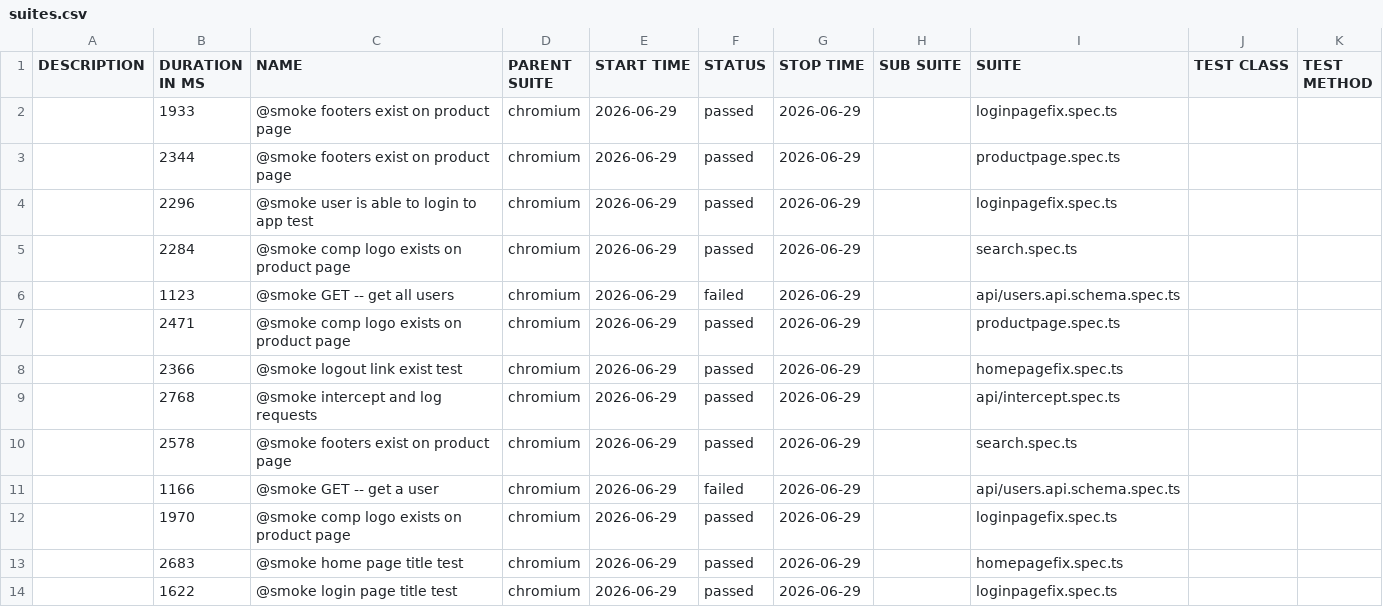
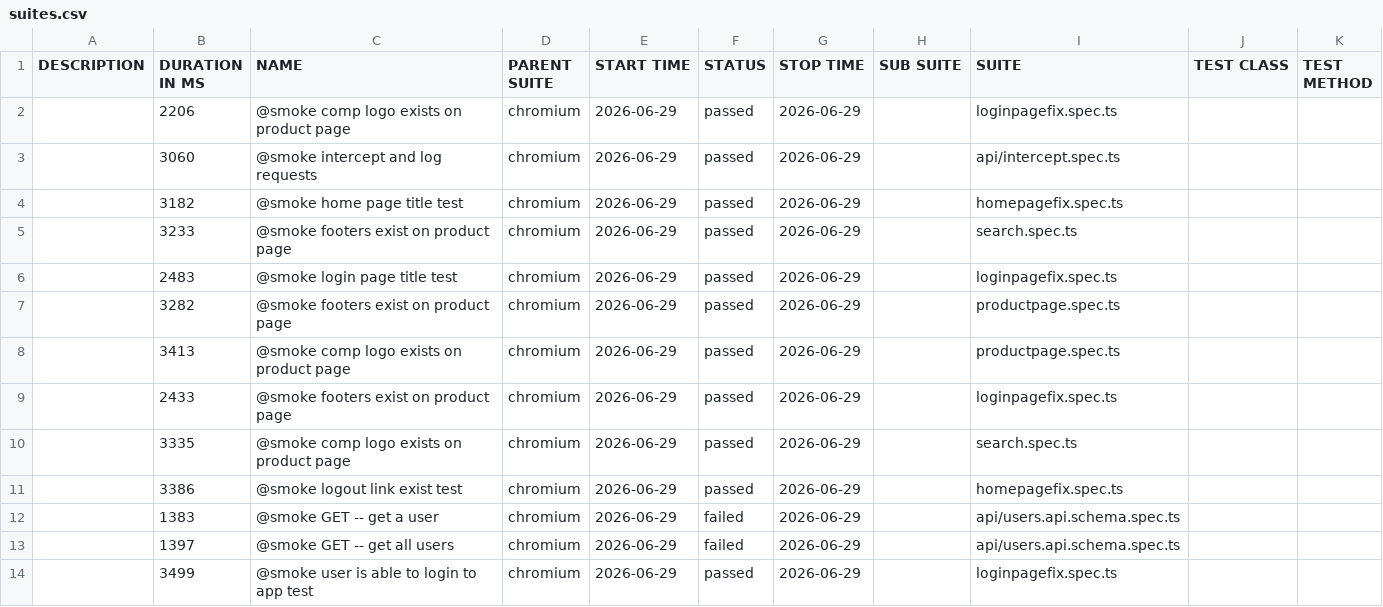
Before and after one commit to TirthankarSingh/OpenCart_Playwright_Typescript, a CSV file: runs/28359952325/prod-allure/data/suites.csv, drawn as a sheet.

```diff
--- a/runs/28359952325/prod-allure/data/suites.csv
+++ b/runs/28359952325/prod-allure/data/suites.csv
@@ -1,14 +1,14 @@
 "DESCRIPTION","DURATION IN MS","NAME","PARENT SUITE","START TIME","STATUS","STOP TIME","SUB SUITE","SUITE","TEST CLASS","TEST METHOD"
-"","1933","@smoke footers exist on product page","chromium","2026-06-29","passed","2026-06-29","","loginpagefix.spec.ts","",""
-"","2344","@smoke footers exist on product page","chromium","2026-06-29","passed","2026-06-29","","productpage.spec.ts","",""
-"","2296","@smoke user is able to login to app test","chromium","2026-06-29","passed","2026-06-29","","loginpagefix.spec.ts","",""
-"","2284","@smoke comp logo exists on product page","chromium","2026-06-29","passed","2026-06-29","","search.spec.ts","",""
-"","1123","@smoke GET -- get all users","chromium","2026-06-29","failed","2026-06-29","","api/users.api.schema.spec.ts","",""
-"","2471","@smoke comp logo exists on product page","chromium","2026-06-29","passed","2026-06-29","","productpage.spec.ts","",""
-"","2366","@smoke logout link exist test","chromium","2026-06-29","passed","2026-06-29","","homepagefix.spec.ts","",""
-"","2768","@smoke intercept and log requests","chromium","2026-06-29","passed","2026-06-29","","api/intercept.spec.ts","",""
-"","2578","@smoke footers exist on product page","chromium","2026-06-29","passed","2026-06-29","","search.spec.ts","",""
-"","1166","@smoke GET -- get a user","chromium","2026-06-29","failed","2026-06-29","","api/users.api.schema.spec.ts","",""
-"","1970","@smoke comp logo exists on product page","chromium","2026-06-29","passed","2026-06-29","","loginpagefix.spec.ts","",""
-"","2683","@smoke home page title test","chromium","2026-06-29","passed","2026-06-29","","homepagefix.spec.ts","",""
-"","1622","@smoke login page title test","chromium","2026-06-29","passed","2026-06-29","","loginpagefix.spec.ts","",""
+"","2206","@smoke comp logo exists on product page","chromium","2026-06-29","passed","2026-06-29","","loginpagefix.spec.ts","",""
+"","3060","@smoke intercept and log requests","chromium","2026-06-29","passed","2026-06-29","","api/intercept.spec.ts","",""
+"","3182","@smoke home page title test","chromium","2026-06-29","passed","2026-06-29","","homepagefix.spec.ts","",""
+"","3233","@smoke footers exist on product page","chromium","2026-06-29","passed","2026-06-29","","search.spec.ts","",""
+"","2483","@smoke login page title test","chromium","2026-06-29","passed","2026-06-29","","loginpagefix.spec.ts","",""
+"","3282","@smoke footers exist on product page","chromium","2026-06-29","passed","2026-06-29","","productpage.spec.ts","",""
+"","3413","@smoke comp logo exists on product page","chromium","2026-06-29","passed","2026-06-29","","productpage.spec.ts","",""
+"","2433","@smoke footers exist on product page","chromium","2026-06-29","passed","2026-06-29","","loginpagefix.spec.ts","",""
+"","3335","@smoke comp logo exists on product page","chromium","2026-06-29","passed","2026-06-29","","search.spec.ts","",""
+"","3386","@smoke logout link exist test","chromium","2026-06-29","passed","2026-06-29","","homepagefix.spec.ts","",""
+"","1383","@smoke GET -- get a user","chromium","2026-06-29","failed","2026-06-29","","api/users.api.schema.spec.ts","",""
+"","1397","@smoke GET -- get all users","chromium","2026-06-29","failed","2026-06-29","","api/users.api.schema.spec.ts","",""
+"","3499","@smoke user is able to login to app test","chromium","2026-06-29","passed","2026-06-29","","loginpagefix.spec.ts","",""
```
Also changed, not shown: 53 other files.
